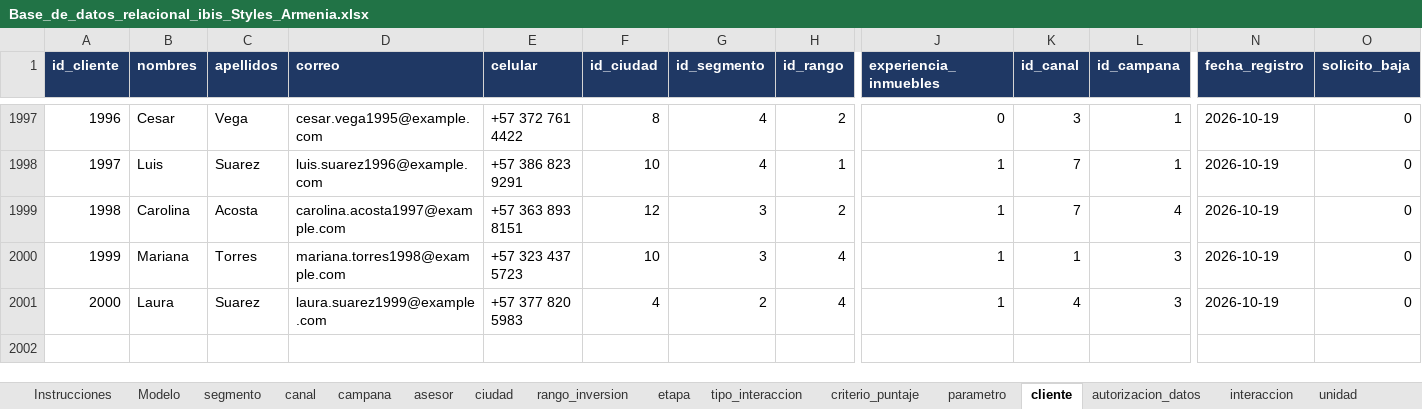
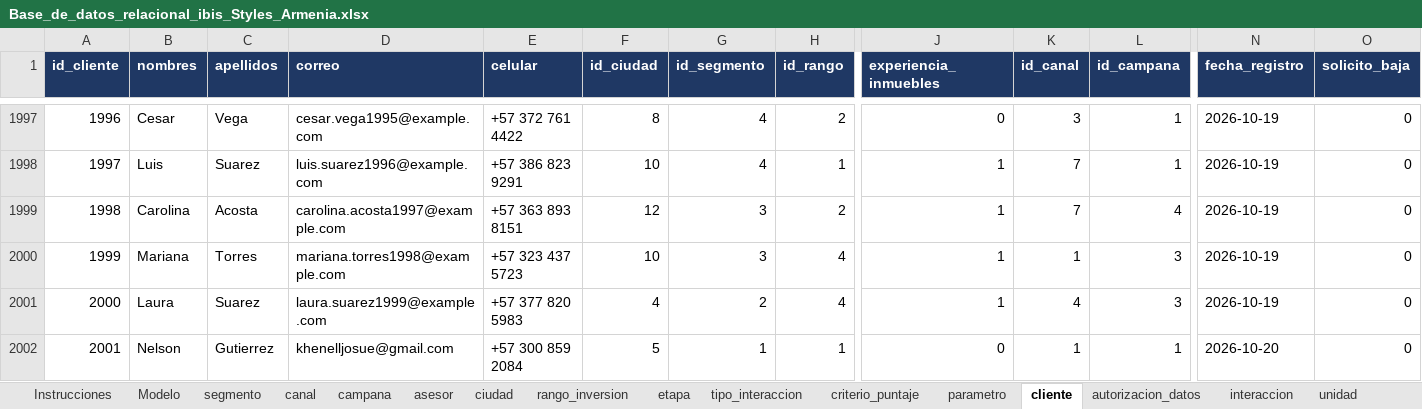
Before and after one commit to adamar-guti/-crm-ibis-styles-armenia, an Excel workbook: Base_de_datos_relacional_ibis_Styles_Armenia.xlsx, sheet cliente, drawn as a sheet; only a part is shown, gaps mark what is left out; values as stored, in another font and other column widths than the file's, no borders; rows hold the shown columns only; the diff names each change by its address in the sheet, - before the commit and + after, or states it on an @@ line.

```diff
--- a/Base_de_datos_relacional_ibis_Styles_Armenia.xlsx (sheet cliente)
+++ b/Base_de_datos_relacional_ibis_Styles_Armenia.xlsx (sheet cliente)
+row 2002: 2001 | Nelson | Gutierrez | khenelljosue@gmail.com | +57 300 859 2084 | 5 | 1 | 1 | 0 | 1 | 1 | 2026-10-20 | 0
```
Also changed, not shown: sheet v_clasificacion, sheet autorizacion_datos, sheet interaccion, sheet v_kpis, sheet v_clasificacion_resumen, sheet v_embudo, 3 more sheets, Informe_KPIs_CRM_ibis_Styles_Armenia.xlsx, 2 other files.
